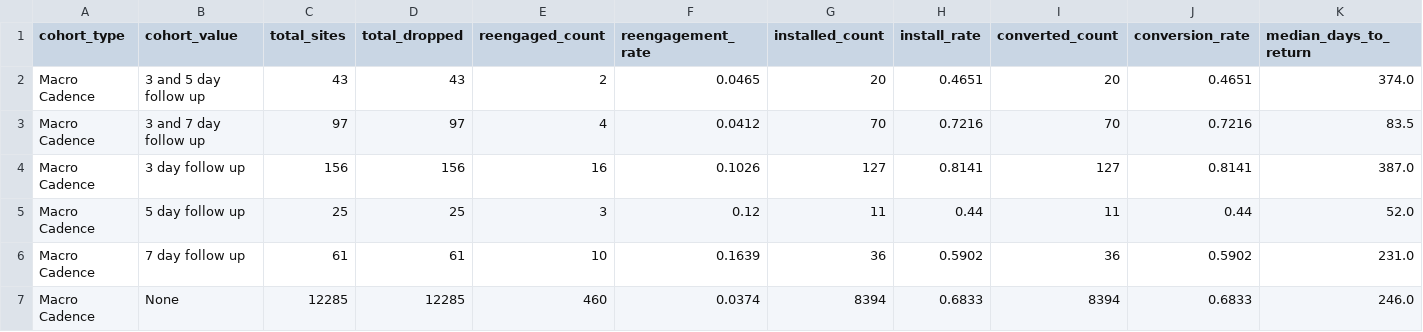
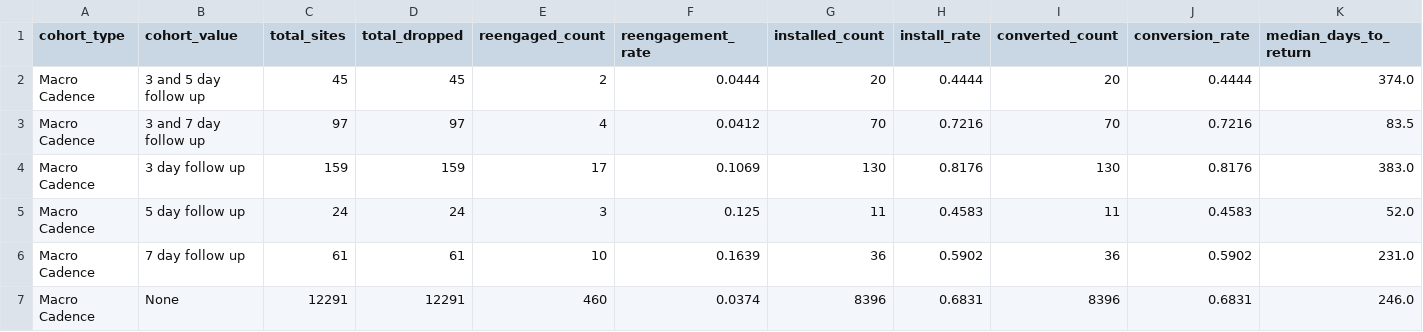
Before and after one commit to asmith-cmyk/dropped-onboards-analysis, a CSV file: outputs/cadence_analysis.csv, drawn as a sheet.

```diff
--- a/outputs/cadence_analysis.csv
+++ b/outputs/cadence_analysis.csv
@@ -1,7 +1,7 @@
 cohort_type,cohort_value,total_sites,total_dropped,reengaged_count,reengagement_rate,installed_count,install_rate,converted_count,conversion_rate,median_days_to_return
-Macro Cadence,3 and 5 day follow up,43,43,2,0.0465,20,0.4651,20,0.4651,374.0
+Macro Cadence,3 and 5 day follow up,45,45,2,0.0444,20,0.4444,20,0.4444,374.0
 Macro Cadence,3 and 7 day follow up,97,97,4,0.0412,70,0.7216,70,0.7216,83.5
-Macro Cadence,3 day follow up,156,156,16,0.1026,127,0.8141,127,0.8141,387.0
-Macro Cadence,5 day follow up,25,25,3,0.12,11,0.44,11,0.44,52.0
+Macro Cadence,3 day follow up,159,159,17,0.1069,130,0.8176,130,0.8176,383.0
+Macro Cadence,5 day follow up,24,24,3,0.125,11,0.4583,11,0.4583,52.0
 Macro Cadence,7 day follow up,61,61,10,0.1639,36,0.5902,36,0.5902,231.0
-Macro Cadence,None,12285,12285,460,0.0374,8394,0.6833,8394,0.6833,246.0
+Macro Cadence,None,12291,12291,460,0.0374,8396,0.6831,8396,0.6831,246.0
```
Also changed, not shown: outputs/cancellation_reason_analysis.csv, outputs/cohort_analysis.csv, 13 other files.
